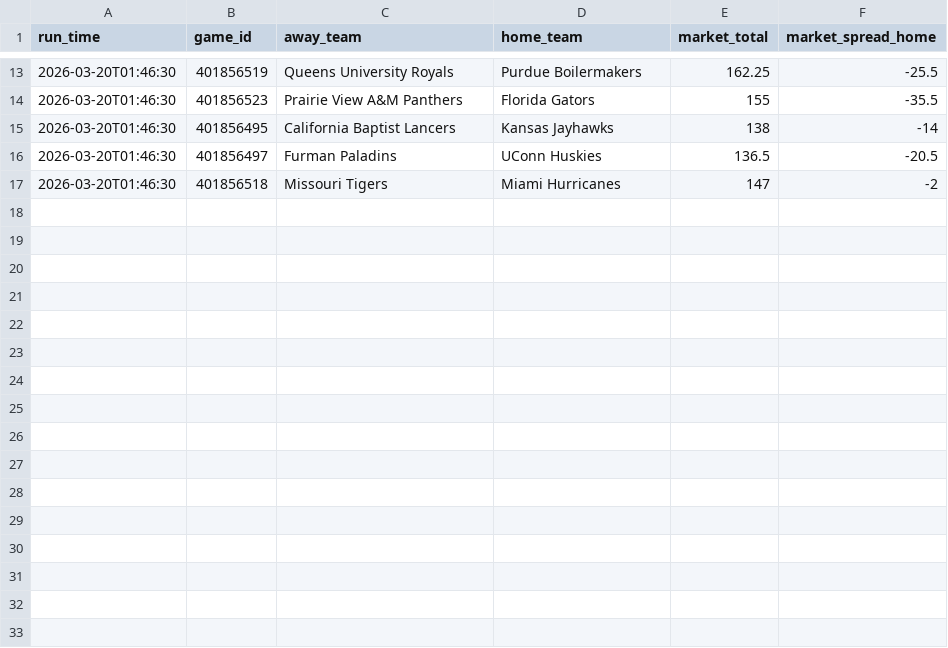
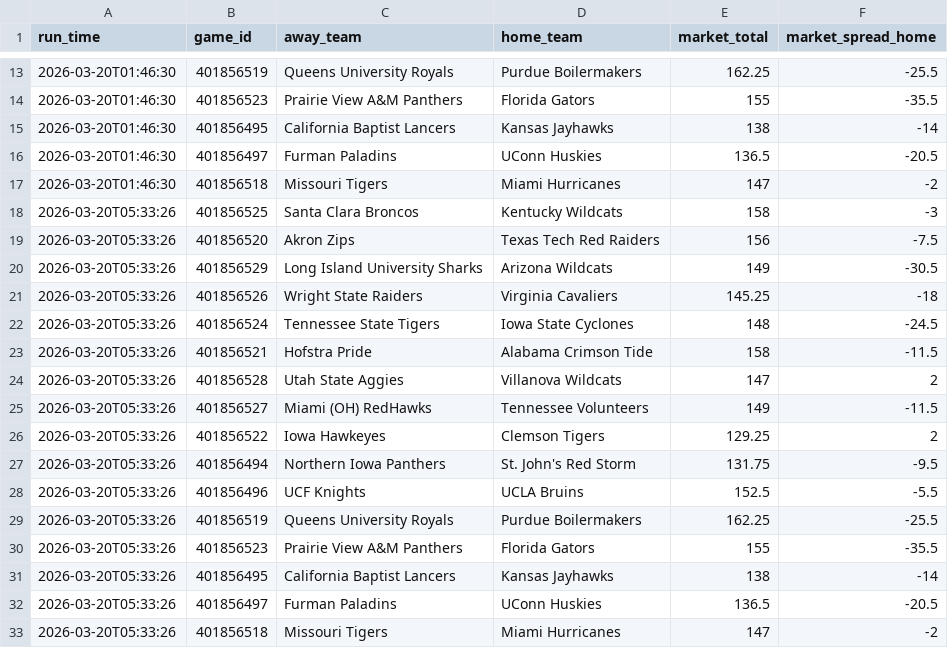
Before and after one commit to CameronBroussard6/cbb-site, a CSV file: data/odds_history_2026-03-20.csv, drawn as a sheet; only a part is shown, gaps mark what is left out; the diff names each change by its address in the sheet, - before the commit and + after, or states it on an @@ line.

```diff
--- a/data/odds_history_2026-03-20.csv
+++ b/data/odds_history_2026-03-20.csv
+row 18: 2026-03-20T05:33:26 | 401856525 | Santa Clara Broncos | Kentucky Wildcats | 158 | -3
+row 19: 2026-03-20T05:33:26 | 401856520 | Akron Zips | Texas Tech Red Raiders | 156 | -7.5
+row 20: 2026-03-20T05:33:26 | 401856529 | Long Island University Sharks | Arizona Wildcats | 149 | -30.5
+row 21: 2026-03-20T05:33:26 | 401856526 | Wright State Raiders | Virginia Cavaliers | 145.25 | -18
+row 22: 2026-03-20T05:33:26 | 401856524 | Tennessee State Tigers | Iowa State Cyclones | 148 | -24.5
+row 23: 2026-03-20T05:33:26 | 401856521 | Hofstra Pride | Alabama Crimson Tide | 158 | -11.5
+row 24: 2026-03-20T05:33:26 | 401856528 | Utah State Aggies | Villanova Wildcats | 147 | 2
+row 25: 2026-03-20T05:33:26 | 401856527 | Miami (OH) RedHawks | Tennessee Volunteers | 149 | -11.5
+row 26: 2026-03-20T05:33:26 | 401856522 | Iowa Hawkeyes | Clemson Tigers | 129.25 | 2
+row 27: 2026-03-20T05:33:26 | 401856494 | Northern Iowa Panthers | St. John's Red Storm | 131.75 | -9.5
+row 28: 2026-03-20T05:33:26 | 401856496 | UCF Knights | UCLA Bruins | 152.5 | -5.5
+row 29: 2026-03-20T05:33:26 | 401856519 | Queens University Royals | Purdue Boilermakers | 162.25 | -25.5
+row 30: 2026-03-20T05:33:26 | 401856523 | Prairie View A&M Panthers | Florida Gators | 155 | -35.5
+row 31: 2026-03-20T05:33:26 | 401856495 | California Baptist Lancers | Kansas Jayhawks | 138 | -14
+row 32: 2026-03-20T05:33:26 | 401856497 | Furman Paladins | UConn Huskies | 136.5 | -20.5
+row 33: 2026-03-20T05:33:26 | 401856518 | Missouri Tigers | Miami Hurricanes | 147 | -2
```
Also changed, not shown: data/brain_game_totals_2026-03-20.csv, data/brain_game_totals_2026-03-21.csv, 11 other files.
